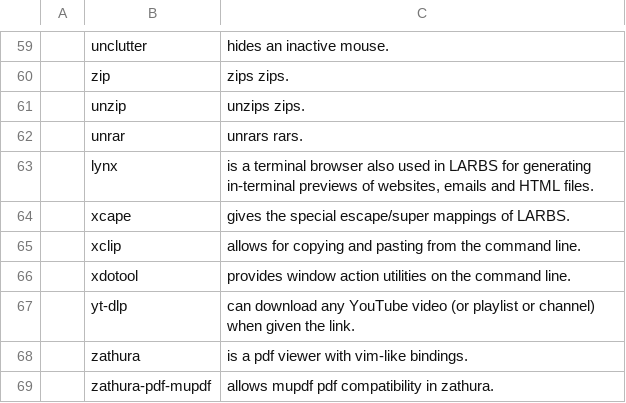
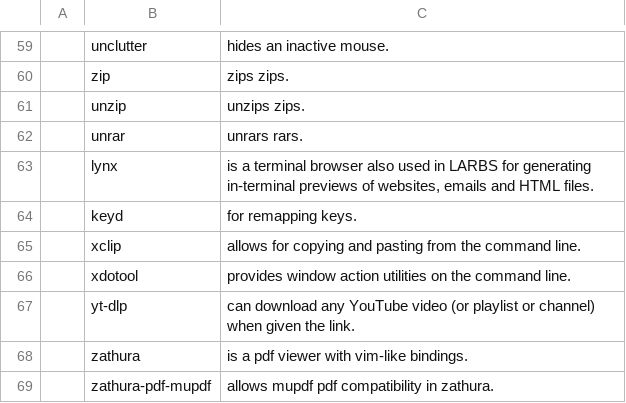
Before and after one commit to PlaySomeJazz/coffee, a CSV file: static/progs.csv, drawn as a sheet; only a part is shown, gaps mark what is left out; removed rows and columns are numbered as before the commit, all else as after; the diff names each change by its address in the sheet, - before the commit and + after, or states it on an @@ line.

```diff
--- a/static/progs.csv
+++ b/static/progs.csv
-row 64:  | xcape | gives the special escape/super mappings of LARBS.
+row 64:  | keyd | for remapping keys.
```
Also changed, not shown: 1 other file.
